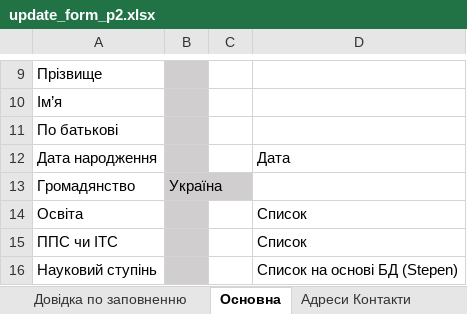
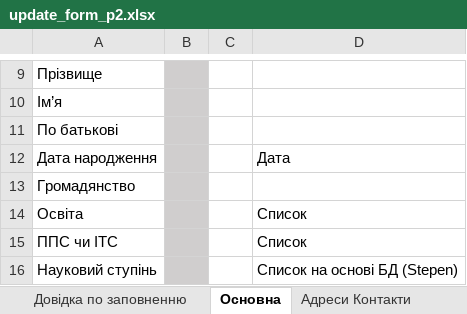
Before and after one commit to ddimae/military_oblik_khpi, an Excel workbook: docs/templates/update_form_p2.xlsx, sheet Основна, drawn as a sheet; only a part is shown, gaps mark what is left out; values as stored, in another font and other column widths than the file's, no borders; the diff names each change by its address in the sheet, - before the commit and + after, or states it on an @@ line.

```diff
--- a/docs/templates/update_form_p2.xlsx (sheet Основна)
+++ b/docs/templates/update_form_p2.xlsx (sheet Основна)
-B13: Україна
+B13: (empty)
```
Also changed, not shown: sheet Системна інформація, formulas that keep their value, 16 other files.
